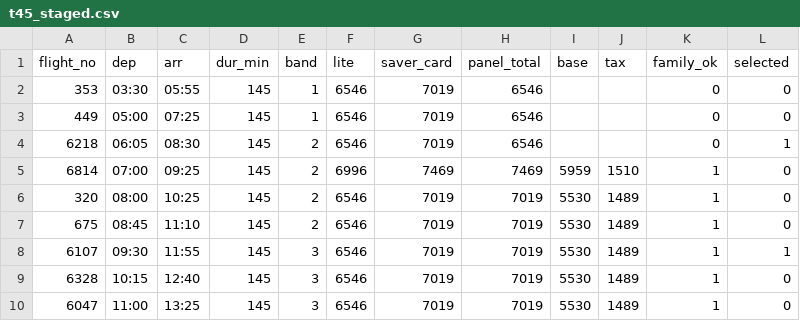
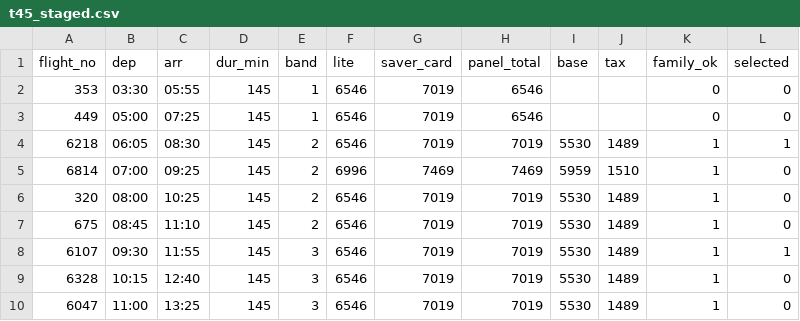
Before and after one commit to Rexy-5097/apix, a CSV file: collection-input/extract/t45_staged.csv, drawn as a sheet; only a part is shown.

```diff
--- a/collection-input/extract/t45_staged.csv
+++ b/collection-input/extract/t45_staged.csv
@@ -3,3 +3,3 @@ flight_no,dep,arr,dur_min,band,lite,saver_card,panel_total,base,tax,family_ok,se
 449,05:00,07:25,145,1,6546,7019,6546,,,0,0
-6218,06:05,08:30,145,2,6546,7019,6546,,,0,1
+6218,06:05,08:30,145,2,6546,7019,7019,5530,1489,1,1
 6814,07:00,09:25,145,2,6996,7469,7469,5959,1510,1,0
```
Also changed, not shown: collection-input/extract/verified.csv, collection-input/loader/fares.csv.
